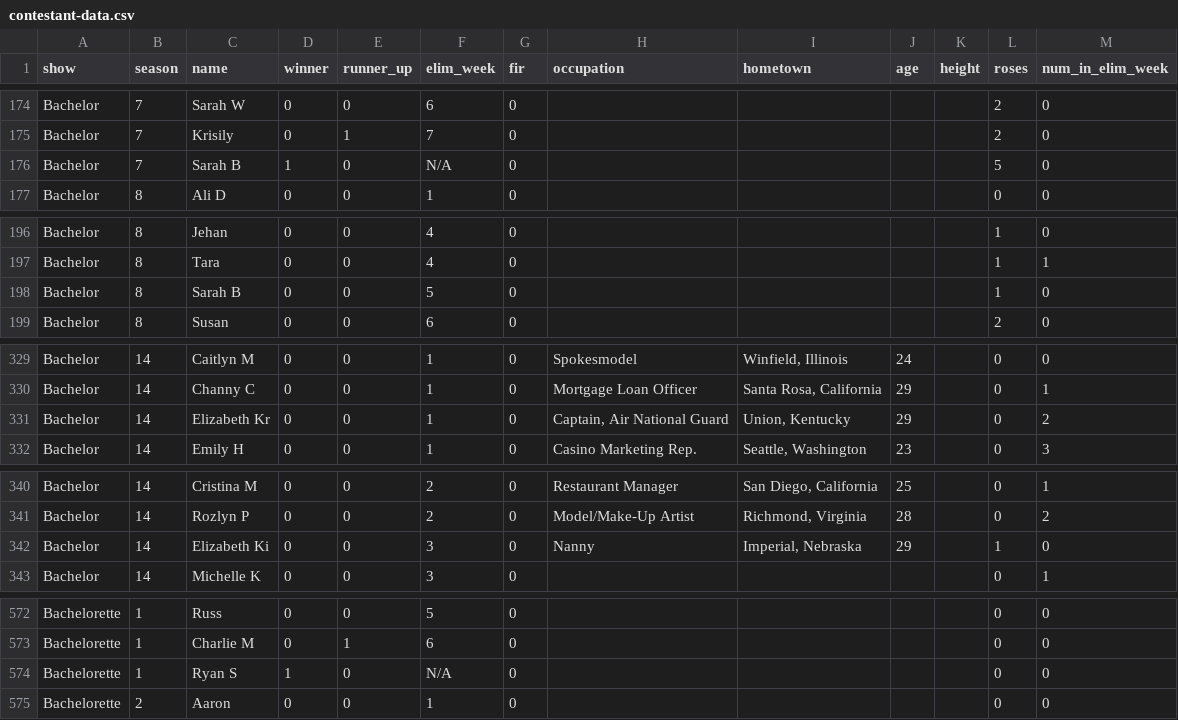
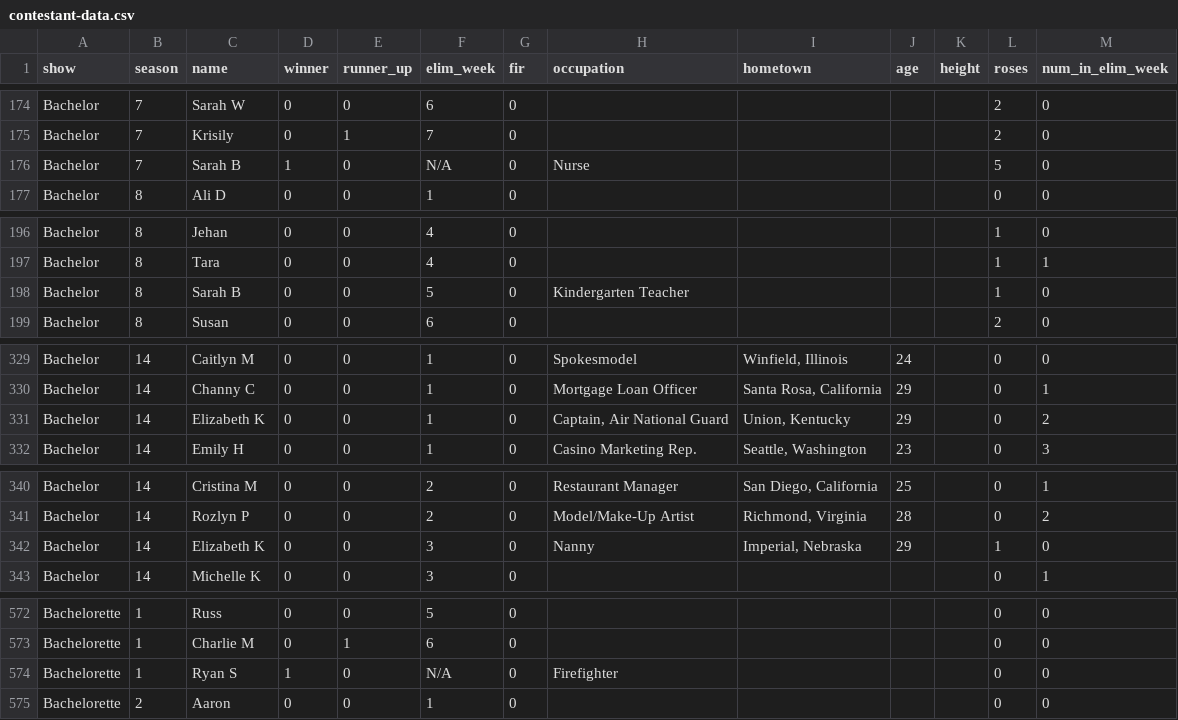
Before and after one commit to dzhu917/bachelor-nation, a CSV file: data/contestant-data.csv, drawn as a sheet; only a part is shown, gaps mark what is left out; the diff covers the shown part only.

```diff
--- a/data/contestant-data.csv
+++ b/data/contestant-data.csv
@@ -175,3 +175,3 @@ Bachelor,7,Sarah W ,0,0,6,0,,,,,2,0
 Bachelor,7,Krisily ,0,1,7,0,,,,,2,0
-Bachelor,7,Sarah B,1,0,N/A,0,,,,,5,0
+Bachelor,7,Sarah B,1,0,N/A,0,Nurse,,,,5,0
 Bachelor,8,Ali D,0,0,1,0,,,,,0,0
@@ -197,3 +197,3 @@ Bachelor,8,Jehan ,0,0,4,0,,,,,1,0
 Bachelor,8,Tara ,0,0,4,0,,,,,1,1
-Bachelor,8,Sarah B,0,0,5,0,,,,,1,0
+Bachelor,8,Sarah B,0,0,5,0,Kindergarten Teacher,,,,1,0
 Bachelor,8,Susan ,0,0,6,0,,,,,2,0
@@ -330,3 +330,3 @@ Bachelor,14,Caitlyn M,0,0,1,0,Spokesmodel,"Winfield, Illinois",24,,0,0
 Bachelor,14,Channy C,0,0,1,0,Mortgage Loan Officer,"Santa Rosa, California",29,,0,1
-Bachelor,14,Elizabeth Kr,0,0,1,0,"Captain, Air National Guard","Union, Kentucky",29,,0,2
+Bachelor,14,Elizabeth K,0,0,1,0,"Captain, Air National Guard","Union, Kentucky",29,,0,2
 Bachelor,14,Emily H,0,0,1,0,Casino Marketing Rep.,"Seattle, Washington",23,,0,3
@@ -341,3 +341,3 @@ Bachelor,14,Cristina M,0,0,2,0,Restaurant Manager,"San Diego, California",25,,0,
 Bachelor,14,Rozlyn P,0,0,2,0,Model/Make-Up Artist,"Richmond, Virginia",28,,0,2
-Bachelor,14,Elizabeth Ki,0,0,3,0,Nanny,"Imperial, Nebraska",29,,1,0
+Bachelor,14,Elizabeth K,0,0,3,0,Nanny,"Imperial, Nebraska",29,,1,0
 Bachelor,14,Michelle K ,0,0,3,0,,,,,0,1
@@ -573,3 +573,3 @@ Bachelorette,1,Russ ,0,0,5,0,,,,,0,0
 Bachelorette,1,Charlie M,0,1,6,0,,,,,0,0
-Bachelorette,1,Ryan S,1,0,N/A,0,,,,,0,0
+Bachelorette,1,Ryan S,1,0,N/A,0,Firefighter,,,,0,0
 Bachelorette,2,Aaron ,0,0,1,0,,,,,0,0
```
Also changed, not shown: 38 edited cells elsewhere in this file, 2 other files.
